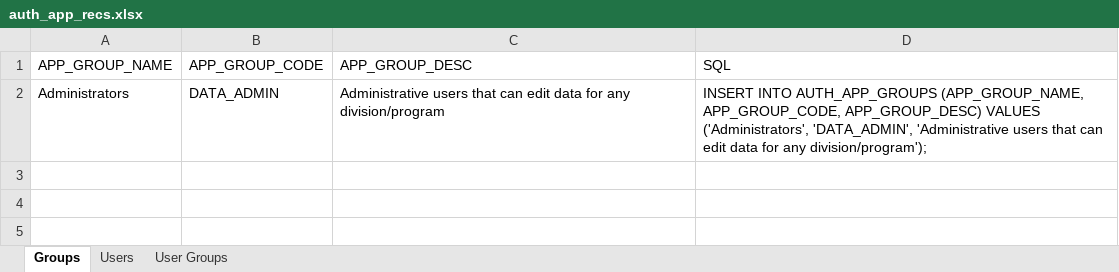
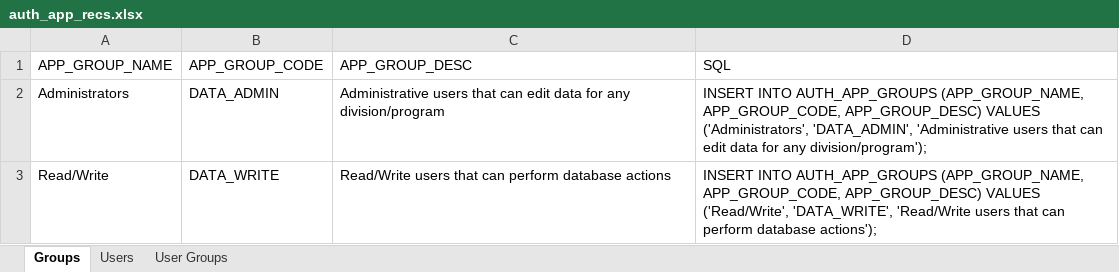
Before and after one commit to noaa-pifsc/Centralized-Cruise-Database, an Excel workbook: docs/auth_app_recs.xlsx, sheet Groups, drawn as a sheet; values as stored, in another font and other column widths than the file's, no borders; the diff names each change by its address in the sheet, - before the commit and + after, or states it on an @@ line.

Commit message:
updated user group data and grant_info.sql for the APEX application

```diff
--- a/docs/auth_app_recs.xlsx (sheet Groups)
+++ b/docs/auth_app_recs.xlsx (sheet Groups)
+row 3: Read/Write | DATA_WRITE | Read/Write users that can perform database actions | INSERT INTO AUTH_APP_GROUPS (APP_GROUP_NAME, APP_GROUP_CODE, APP_GROUP_DESC) VALUES ('Read/Write', 'DATA_WRITE', 'Read/Write users that can perform database actions');
```
Also changed, not shown: sheet Users, sheet User Groups, formulas that keep their value, 6 other files.
